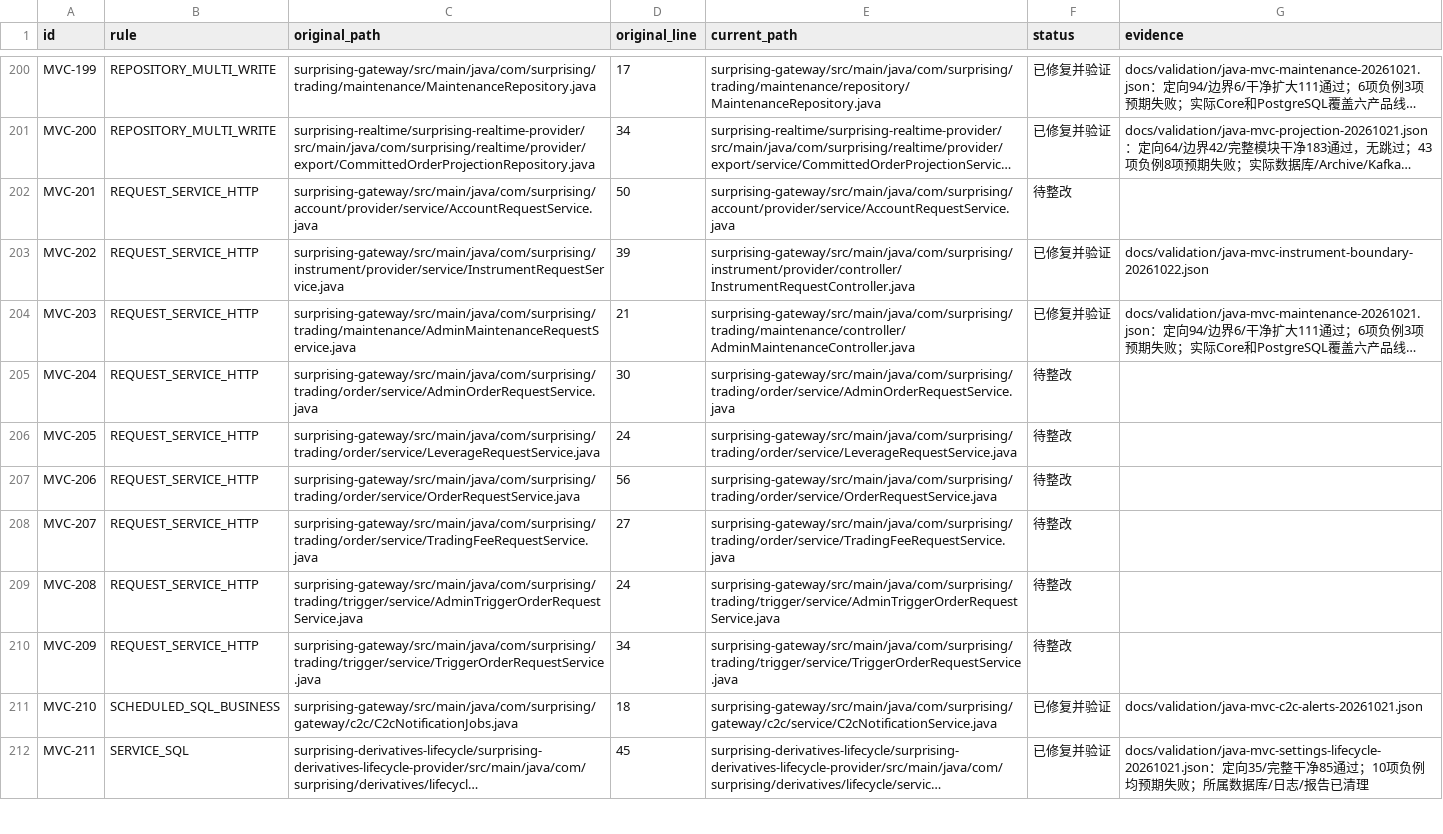
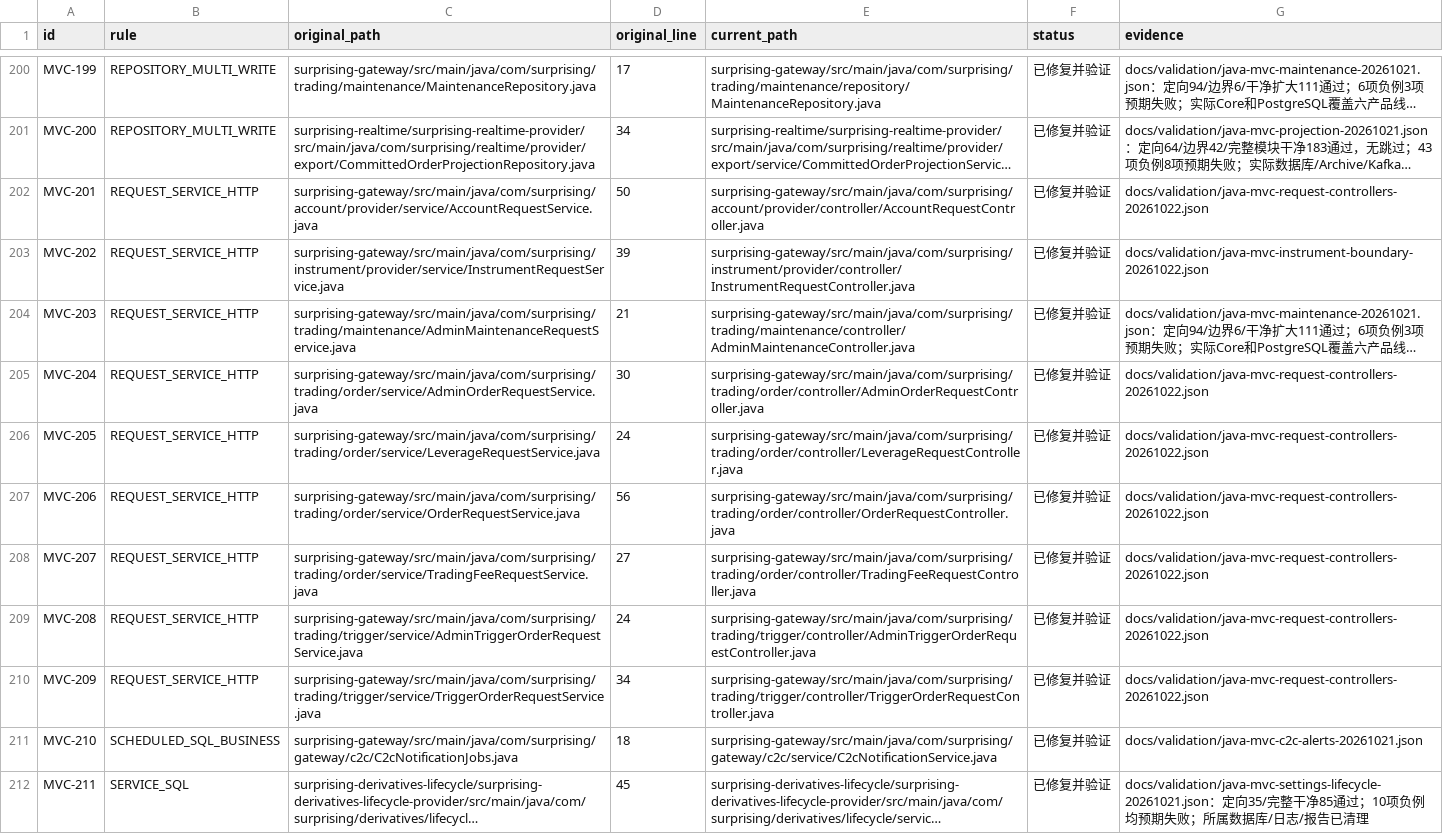
Before and after one commit to lilaizhencn/surprising-ex, a CSV file: docs/audit/java-mvc-remediation-status-20261021.csv, drawn as a sheet; only a part is shown, gaps mark what is left out; long unchanged cells end in …; the diff names each change by its address in the sheet, - before the commit and + after, or states it on an @@ line.

Commit message:
refactor(gateway): put protocol request handling in controllers

```diff
--- a/docs/audit/java-mvc-remediation-status-20261021.csv
+++ b/docs/audit/java-mvc-remediation-status-20261021.csv
-E202 (current_path): surprising-gateway/src/main/java/com/surprising/account/provider/service/AccountRequestService.java
+E202 (current_path): surprising-gateway/src/main/java/com/surprising/account/provider/controller/AccountRequestController.java
-F202 (status): 待整改
+F202 (status): 已修复并验证
-G202 (evidence): (empty)
+G202 (evidence): docs/validation/java-mvc-request-controllers-20261022.json
-E205 (current_path): surprising-gateway/src/main/java/com/surprising/trading/order/service/AdminOrderRequestService.java
+E205 (current_path): surprising-gateway/src/main/java/com/surprising/trading/order/controller/AdminOrderRequestController.java
-F205:F210 (status): 待整改
+F205:F210 (status): 已修复并验证
-G205:G210 (evidence): (empty)
+G205:G210 (evidence): docs/validation/java-mvc-request-controllers-20261022.json
-E206 (current_path): surprising-gateway/src/main/java/com/surprising/trading/order/service/LeverageRequestService.java
+E206 (current_path): surprising-gateway/src/main/java/com/surprising/trading/order/controller/LeverageRequestController.java
-E207 (current_path): surprising-gateway/src/main/java/com/surprising/trading/order/service/OrderRequestService.java
+E207 (current_path): surprising-gateway/src/main/java/com/surprising/trading/order/controller/OrderRequestController.java
-E208 (current_path): surprising-gateway/src/main/java/com/surprising/trading/order/service/TradingFeeRequestService.java
+E208 (current_path): surprising-gateway/src/main/java/com/surprising/trading/order/controller/TradingFeeRequestController.java
-E209 (current_path): surprising-gateway/src/main/java/com/surprising/trading/trigger/service/AdminTriggerOrderRequestService.java
+E209 (current_path): surprising-gateway/src/main/java/com/surprising/trading/trigger/controller/AdminTriggerOrderRequestController.java
-E210 (current_path): surprising-gateway/src/main/java/com/surprising/trading/trigger/service/TriggerOrderRequestService.java
+E210 (current_path): surprising-gateway/src/main/java/com/surprising/trading/trigger/controller/TriggerOrderRequestController.java
```
Also changed, not shown: 25 other files.
